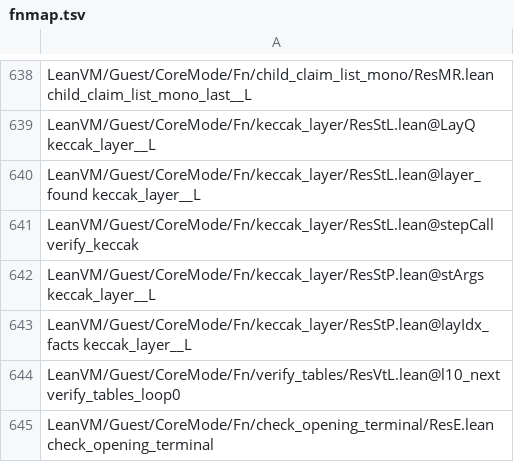
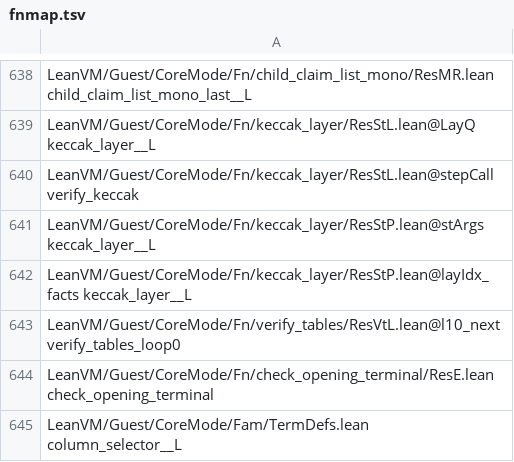
Before and after one commit to leanEthereum/leanVM, a TSV file: formal/lean_vm/scripts/val-names/fnmap.tsv, drawn as a sheet; only a part is shown, gaps mark what is left out; the shorter side is filled out with more unchanged rows.

```diff
--- a/formal/lean_vm/scripts/val-names/fnmap.tsv
+++ b/formal/lean_vm/scripts/val-names/fnmap.tsv
@@ -639,3 +639,2 @@ LeanVM/Guest/CoreMode/Fn/child_claim_list_mono/ResMR.lean child_claim_list_mono_
 LeanVM/Guest/CoreMode/Fn/keccak_layer/ResStL.lean@LayQ keccak_layer__L
-LeanVM/Guest/CoreMode/Fn/keccak_layer/ResStL.lean@layer_found keccak_layer__L
 LeanVM/Guest/CoreMode/Fn/keccak_layer/ResStL.lean@stepCall verify_keccak
```
Also changed, not shown: 7 other files.
